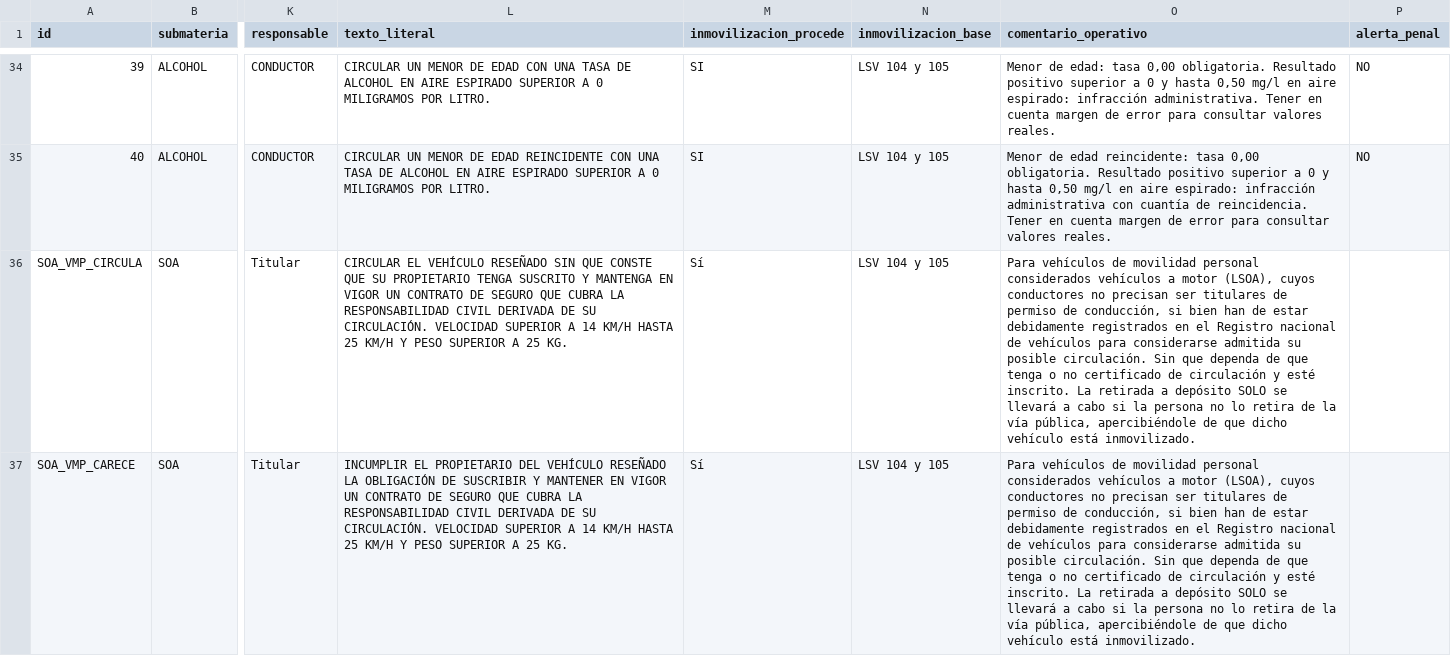
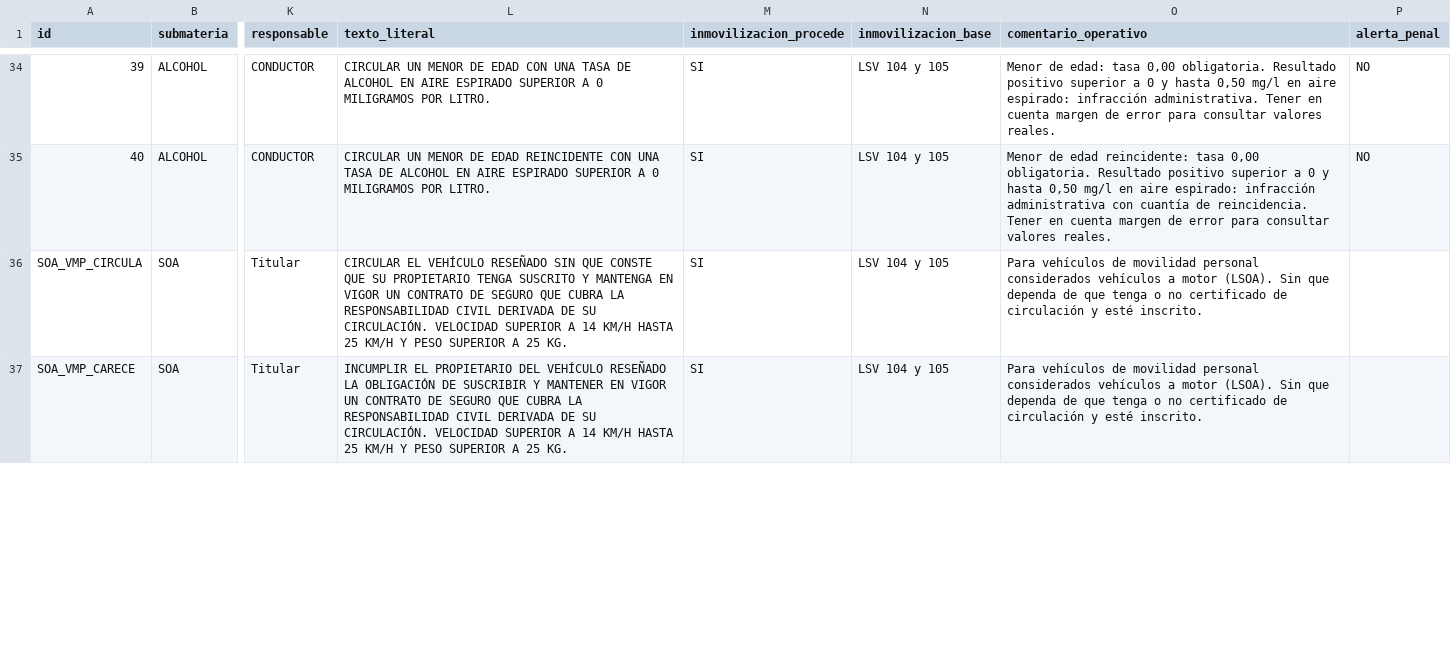
Before and after one commit to Trodebac143/CODIFICADO-DGT, a CSV file: BASE_INFRACCIONES.csv, drawn as a sheet; only a part is shown, gaps mark what is left out; the diff covers the shown part only; the diff names each change by its address in the sheet, - before the commit and + after, or states it on an @@ line.

```diff
--- a/BASE_INFRACCIONES.csv
+++ b/BASE_INFRACCIONES.csv
-M36:M37 (inmovilizacion_procede): Sí
+M36:M37 (inmovilizacion_procede): SI
-O36:O37 (comentario_operativo): …a motor (LSOA), cuyos conductores no precisan ser titulares de permiso de conducción, si bien han de estar debidamente registrados en el Registro nacional de vehículos para considerarse admitida su posible circulación. Sin que dependa de que tenga o no certificado de circulación y esté inscrito. La retirada a depósito SOLO se llevará a cabo si la persona no lo retira de la vía pública, apercibiéndole de que dicho vehículo está inmovilizado.
+O36:O37 (comentario_operativo): …a motor (LSOA). Sin que dependa de que tenga o no certificado de circulación y esté inscrito.
```
Also changed, not shown: 5 edited cells elsewhere in this file, 6 other files.
